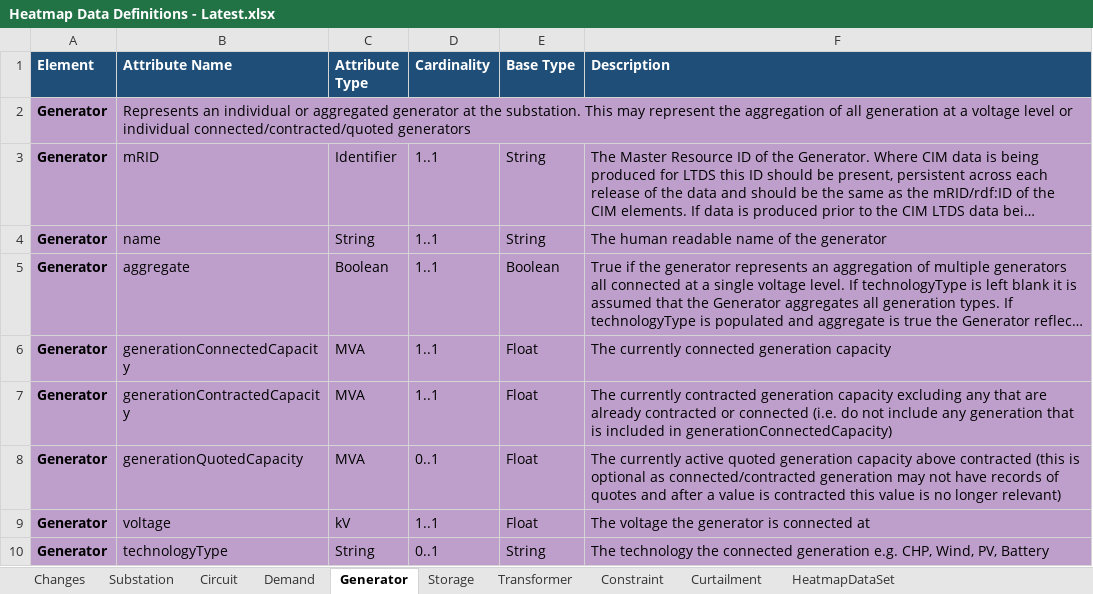
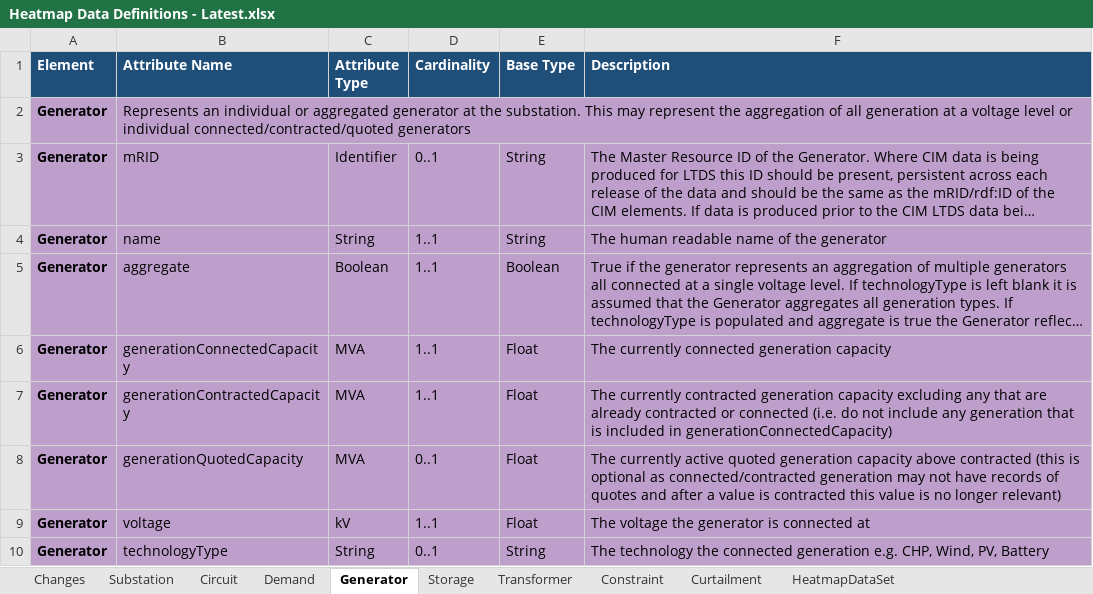
Before and after one commit to opengridsystems/network-heatmaps-api, an Excel workbook: documentation/Heatmap Data Definitions - Latest.xlsx, sheet Generator, drawn as a sheet; long unchanged cells end in …; values as stored, in another font and other column widths than the file's, no borders; the diff names each change by its address in the sheet, - before the commit and + after, or states it on an @@ line.

```diff
--- a/documentation/Heatmap Data Definitions - Latest.xlsx (sheet Generator)
+++ b/documentation/Heatmap Data Definitions - Latest.xlsx (sheet Generator)
-D3 (Cardinality): 1..1
+D3 (Cardinality): 0..1
```
Also changed, not shown: sheet Substation, sheet Transformer, sheet Storage, sheet Demand, 3 other files.
